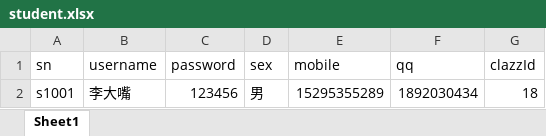
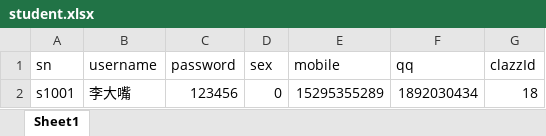
Before and after one commit to linjinbao66/vrmanager, an Excel workbook: example/student.xlsx, sheet Sheet1, drawn as a sheet; values as stored, in another font and other column widths than the file's, no borders; the diff names each change by its address in the sheet, - before the commit and + after, or states it on an @@ line.

```diff
--- a/example/student.xlsx (sheet Sheet1)
+++ b/example/student.xlsx (sheet Sheet1)
-D2 (sex): 男
+D2 (sex): 0
```
Also changed, not shown: 4 other files.
